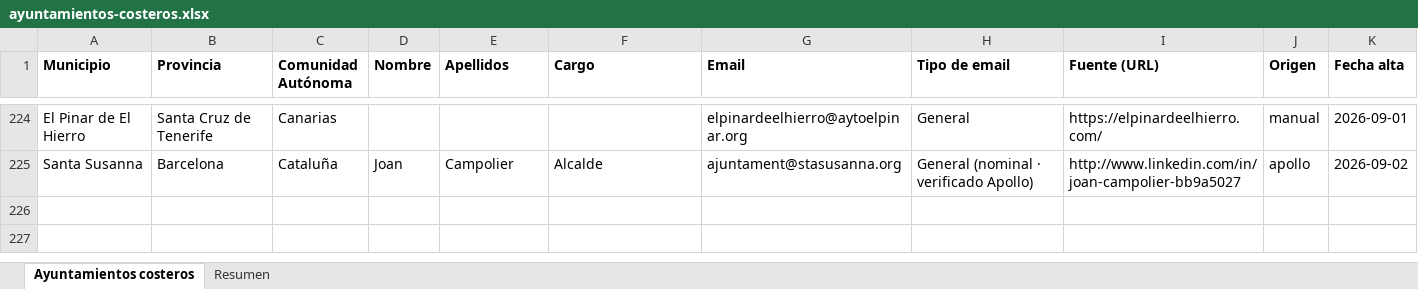
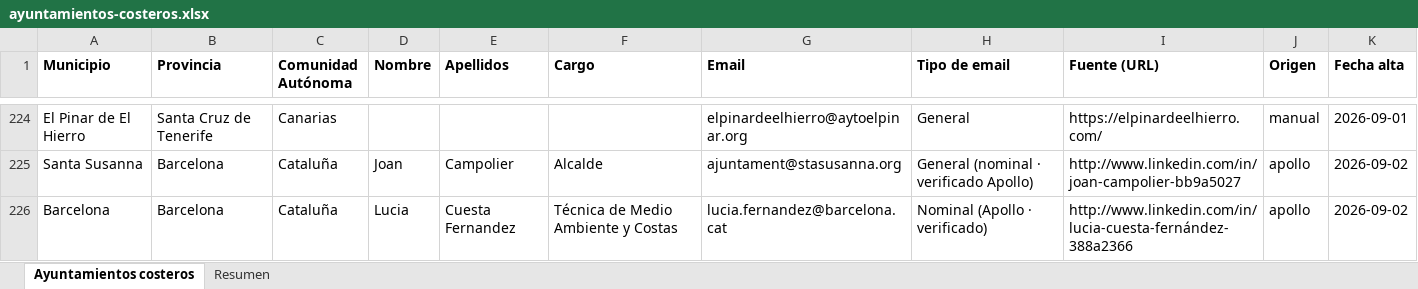
Before and after one commit to GravityWaveai/Estrategia-Mobiliario, an Excel workbook: data/ayuntamientos-costeros.xlsx, sheet Ayuntamientos costeros, drawn as a sheet; only a part is shown, gaps mark what is left out; values as stored, in another font and other column widths than the file's, no borders; the diff names each change by its address in the sheet, - before the commit and + after, or states it on an @@ line.

```diff
--- a/data/ayuntamientos-costeros.xlsx (sheet Ayuntamientos costeros)
+++ b/data/ayuntamientos-costeros.xlsx (sheet Ayuntamientos costeros)
+row 226: Barcelona | Barcelona | Cataluña | Lucia | Cuesta Fernandez | Técnica de Medio Ambiente y Costas | lucia.fernandez@barcelona.cat | Nominal (Apollo · verificado) | http://www.linkedin.com/in/lucia-cuesta-fernández-388a2366 | apollo | 2026-09-02
```
Also changed, not shown: sheet Resumen, 3 other files.
